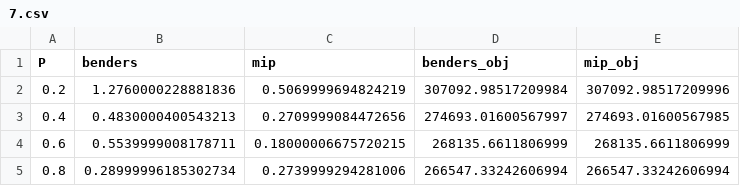
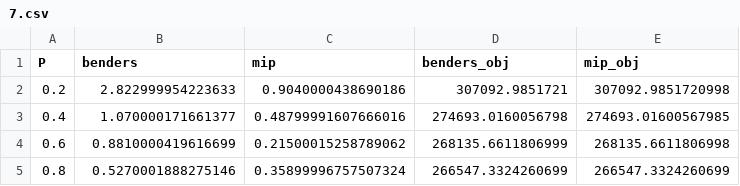
Before and after one commit to ClancyHeyworth/MATH3205, a CSV file: outputs/7.csv, drawn as a sheet.

```diff
--- a/outputs/7.csv
+++ b/outputs/7.csv
@@ -1,5 +1,5 @@
 P,benders,mip,benders_obj,mip_obj
-0.2,1.2760000228881836,0.5069999694824219,307092.98517209984,307092.98517209996
-0.4,0.4830000400543213,0.2709999084472656,274693.01600567997,274693.01600567985
-0.6,0.5539999008178711,0.18000006675720215,268135.6611806999,268135.6611806999
-0.8,0.28999996185302734,0.2739999294281006,266547.33242606994,266547.33242606994
+0.2,2.822999954223633,0.9040000438690186,307092.9851721,307092.9851720998
+0.4,1.070000171661377,0.48799991607666016,274693.0160056798,274693.01600567985
+0.6,0.8810000419616699,0.21500015258789062,268135.6611806999,268135.6611806998
+0.8,0.5270001888275146,0.35899996757507324,266547.3324260699,266547.3324260699
```
Also changed, not shown: outputs/3.csv, outputs/4.csv, 23 other files.
